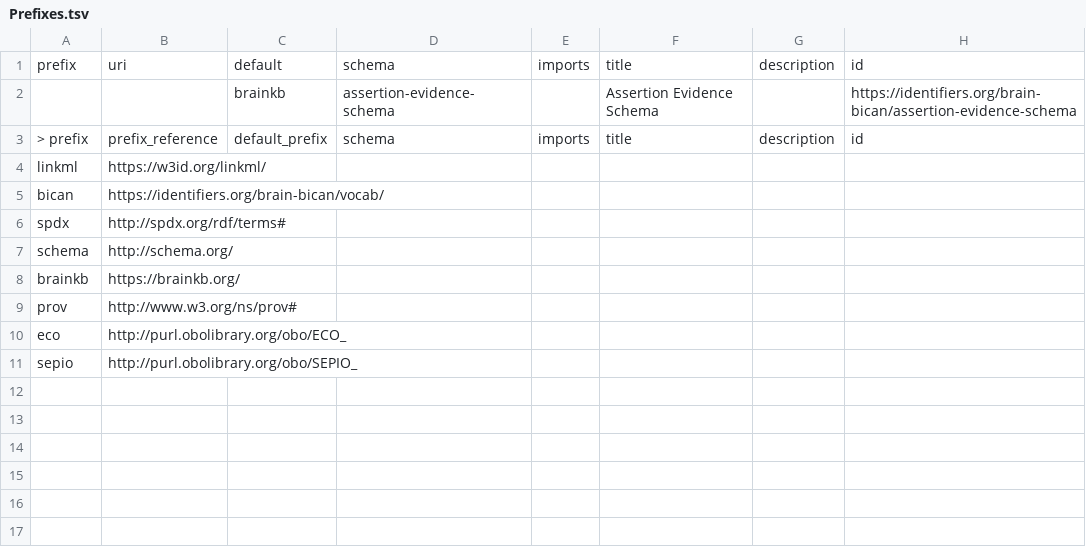
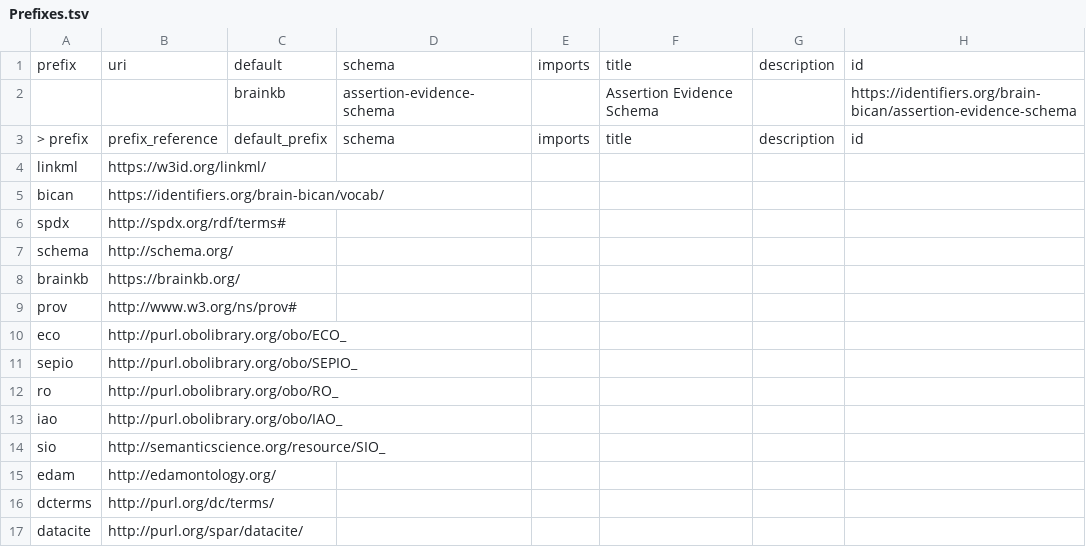
Before and after one commit to brain-bican/models, a TSV file: linkml-schema/source_assertion_evidence/gsheet_output/Prefixes.tsv, drawn as a sheet.

Commit message:
Generate new version of the linkml model for assertion_evidence

```diff
--- a/linkml-schema/source_assertion_evidence/gsheet_output/Prefixes.tsv
+++ b/linkml-schema/source_assertion_evidence/gsheet_output/Prefixes.tsv
@@ -11 +11,7 @@ eco	http://purl.obolibrary.org/obo/ECO_
 sepio	http://purl.obolibrary.org/obo/SEPIO_						
+ro	http://purl.obolibrary.org/obo/RO_						
+iao	http://purl.obolibrary.org/obo/IAO_						
+sio	http://semanticscience.org/resource/SIO_						
+edam	http://edamontology.org/						
+dcterms	http://purl.org/dc/terms/						
+datacite	http://purl.org/spar/datacite/						
```
Also changed, not shown: linkml-schema/source_assertion_evidence/gsheet_output/Slots.tsv, 4 other files.
